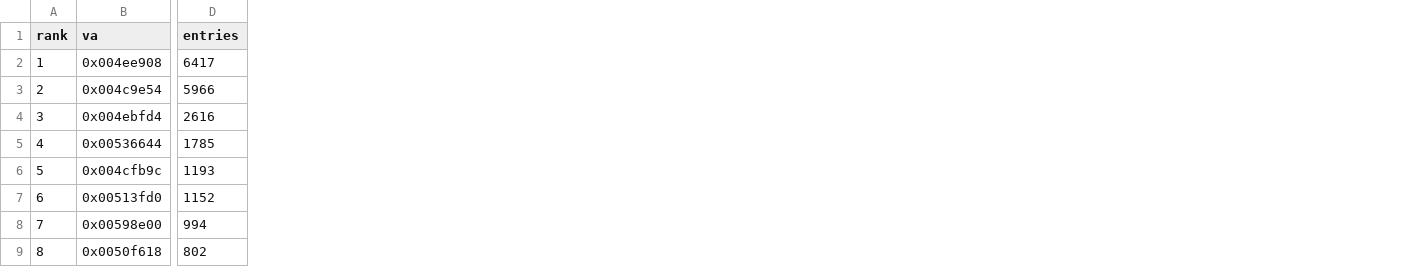
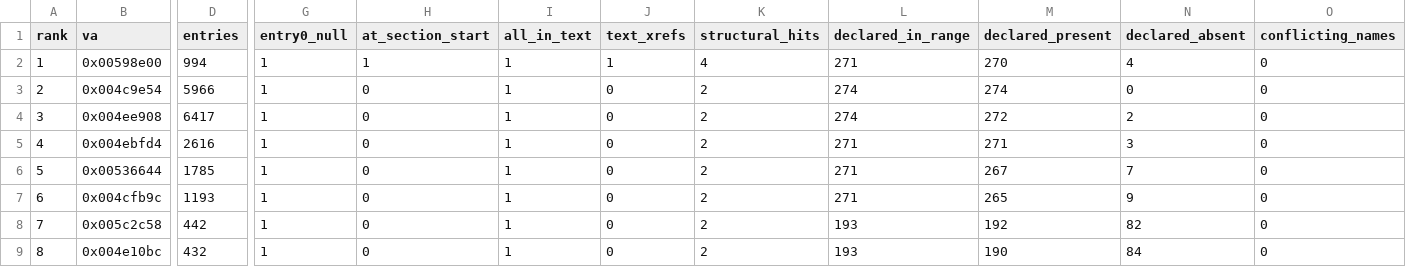
Before and after one commit to jkoehler11/stargate-alliance-decomp, a CSV file: inventory/gnatives_candidates.csv, drawn as a sheet; only a part is shown, gaps mark what is left out; removed rows and columns are numbered as before the commit, all else as after; rows hold the shown columns only; the diff covers the shown part only; the diff names each change by its address in the sheet, - before the commit and + after, or states it on an @@ line.

Commit message:
tools: score GNatives candidates by structure, not size
The committed gnatives map was the largest pointer run in .rdata (6,385 entries) while
docs/NATIVE_VM.md described a 994-entry table at 0x00598e00, so anything consuming the map was
using the wrong addresses. Rank candidates by four structural tests instead of length -- entry 0
null, run starts at a section boundary, every entry inside .text, exactly one code reference -- and
commit the evidence for all 23 runs so the choice is auditable. Adds `make natives`.

Verified: make natives SG1_DUMP=... -> 23 candidates, only 0x00598e00 passes 4/4 (the next two
pass 2/4 and have 0 code xrefs); 270 of the 274 declared native indices resolve to distinct slots;
inventory/gnatives_map.csv is 991 rows, regenerated byte-identically on a second run.

Fixes: PLAN 4.3

```diff
--- a/inventory/gnatives_candidates.csv
+++ b/inventory/gnatives_candidates.csv
+column G (entry0_null), rows 2-3: 1 | 1; rows 5-9: all 1
+column H (at_section_start), rows 2-3: 1 | 0; rows 5-9: all 0
+column I (all_in_text), rows 2-3: 1 | 1; rows 5-9: all 1
+column J (text_xrefs), rows 2-3: 1 | 0; rows 5-9: all 0
+column K (structural_hits), rows 2-3: 4 | 2; rows 5-9: all 2
+column L (declared_in_range), rows 2-3: 271 | 274; rows 5-9: 271 | 271 | 271 | 193 | 193
+column M (declared_present), rows 2-3: 270 | 274; rows 5-9: 271 | 267 | 265 | 192 | 190
+column N (declared_absent), rows 2-3: 4 | 0; rows 5-9: 3 | 7 | 9 | 82 | 84
+column O (conflicting_names), rows 2-3: 0 | 0; rows 5-9: all 0
-B2 (va): 0x004ee908
+B2 (va): 0x00598e00
-D2 (entries): 6417
+D2 (entries): 994
+row 4: 3 | 0x004ee908 | 6417 | 1 | 0 | 1 | 0 | 2 | 274 | 272 | 2 | 0
-A5 (rank): 3
+A5 (rank): 4
-A6 (rank): 4
+A6 (rank): 5
-A7 (rank): 5
+A7 (rank): 6
-row 7: 6 | 0x00513fd0 | 1152
-B8 (va): 0x00598e00
+B8 (va): 0x005c2c58
-D8 (entries): 994
+D8 (entries): 442
-B9 (va): 0x0050f618
+B9 (va): 0x004e10bc
-D9 (entries): 802
+D9 (entries): 432
```
Also changed, not shown: 93 edited cells elsewhere in this file, 3 other files.
